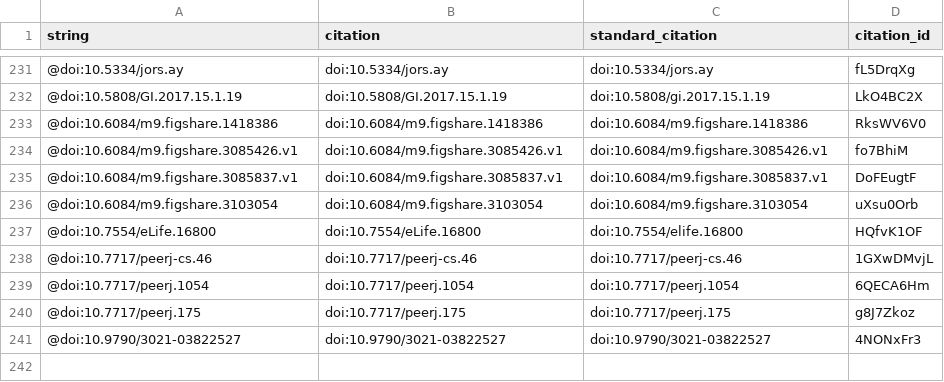
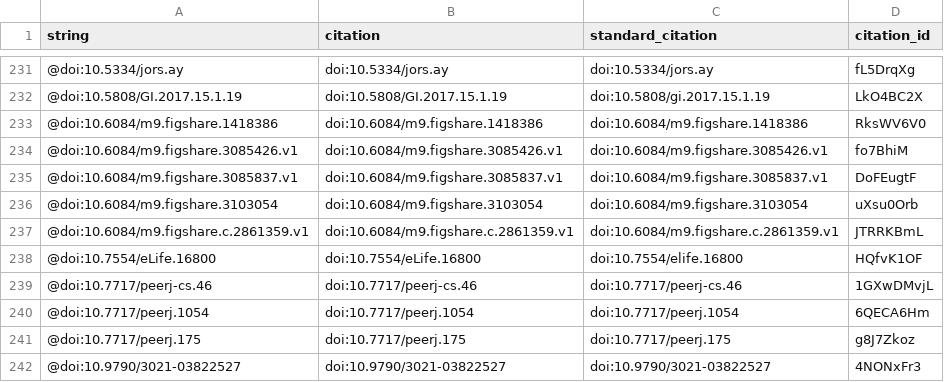
Before and after one commit to dhimmel/rephetio-manuscript, a TSV file: citations.tsv, drawn as a sheet; only a part is shown, gaps mark what is left out; the diff names each change by its address in the sheet, - before the commit and + after, or states it on an @@ line.

Commit message:
Software & Dataset availability section
This build is based on
https://github.com/dhimmel/rephetio-manuscript/commit/c032a193635e871ff59cb2faf937ded1fd1aead7.

This commit was created by the following Travis CI build and job:
https://travis-ci.org/dhimmel/rephetio-manuscript/builds/275591041
https://travis-ci.org/dhimmel/rephetio-manuscript/jobs/275591042

[ci skip]

The full commit message that triggered this build is copied below:

Software & Dataset availability section

```diff
--- a/citations.tsv
+++ b/citations.tsv
+row 237: @doi:10.6084/m9.figshare.c.2861359.v1 | doi:10.6084/m9.figshare.c.2861359.v1 | doi:10.6084/m9.figshare.c.2861359.v1 | JTRRKBmL
```
Also changed, not shown: 6 other files.
